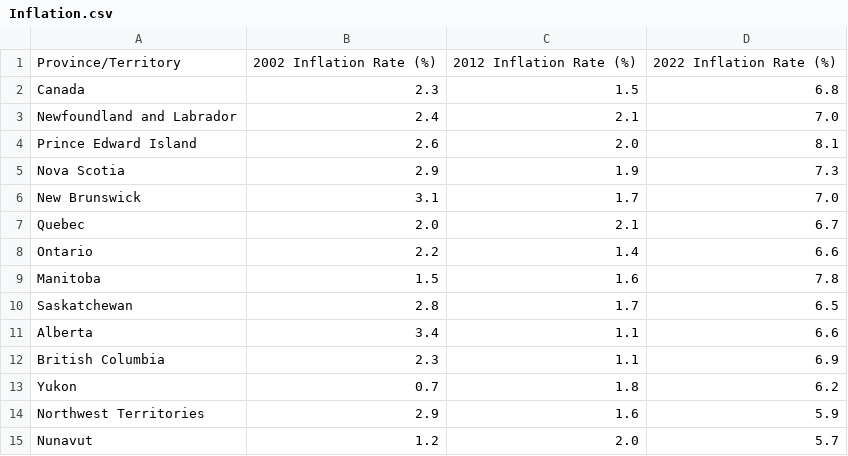
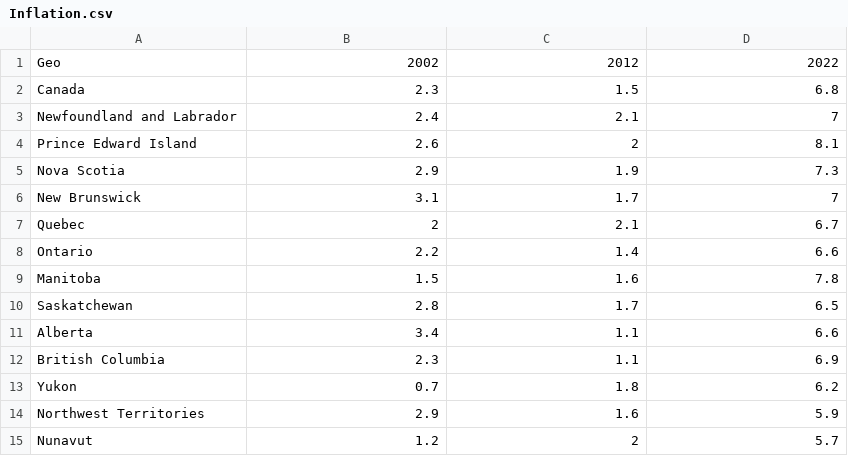
Before and after one commit to felixxvo7/Mental-Health-and-Suicide-Trends-Analysis-in-Canada-2002-2022-, a CSV file: datasets/raw/Inflation.csv, drawn as a sheet.

```diff
--- a/datasets/raw/Inflation.csv
+++ b/datasets/raw/Inflation.csv
@@ -1,8 +1,8 @@
-Province/Territory,2002 Inflation Rate (%),2012 Inflation Rate (%),2022 Inflation Rate (%)
+Geo,2002,2012,2022
 Canada,2.3,1.5,6.8
-Newfoundland and Labrador,2.4,2.1,7.0
-Prince Edward Island,2.6,2.0,8.1
+Newfoundland and Labrador,2.4,2.1,7
+Prince Edward Island,2.6,2,8.1
 Nova Scotia,2.9,1.9,7.3
-New Brunswick,3.1,1.7,7.0
-Quebec,2.0,2.1,6.7
+New Brunswick,3.1,1.7,7
+Quebec,2,2.1,6.7
 Ontario,2.2,1.4,6.6
@@ -14,2 +14,2 @@ Yukon,0.7,1.8,6.2
 Northwest Territories,2.9,1.6,5.9
-Nunavut,1.2,2.0,5.7
+Nunavut,1.2,2,5.7
```
Also changed, not shown: datasets/raw/CPI.csv, 13 other files.
